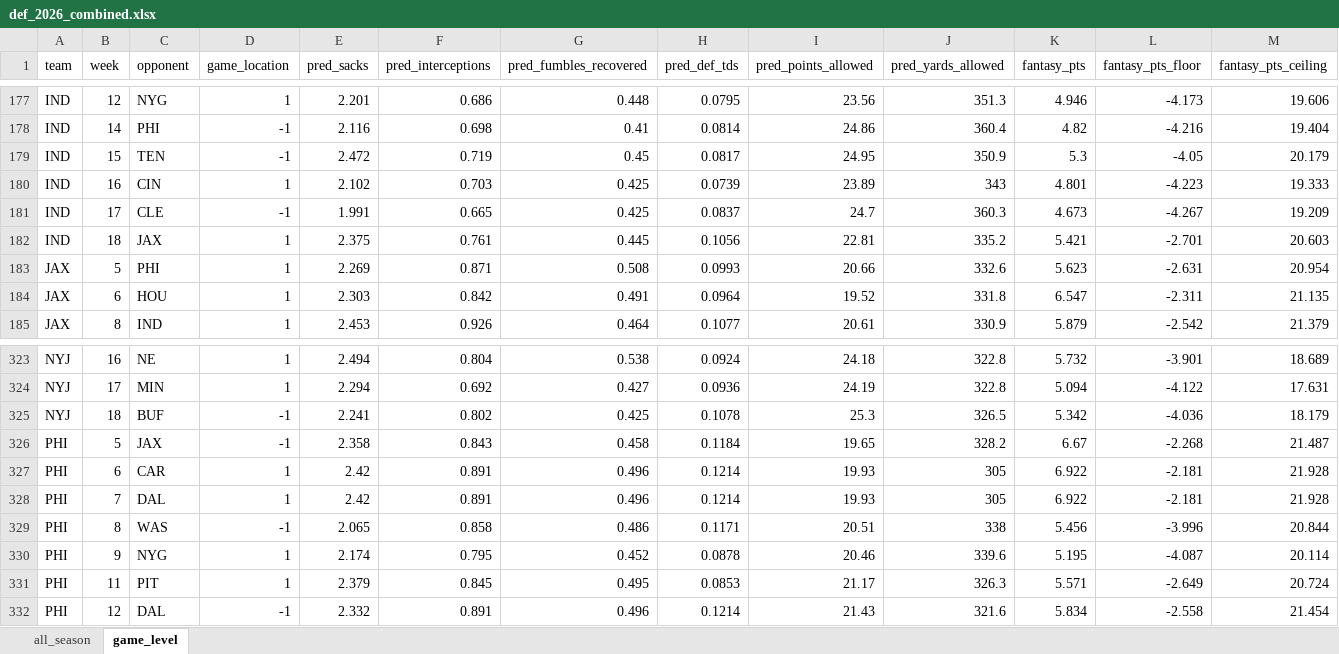
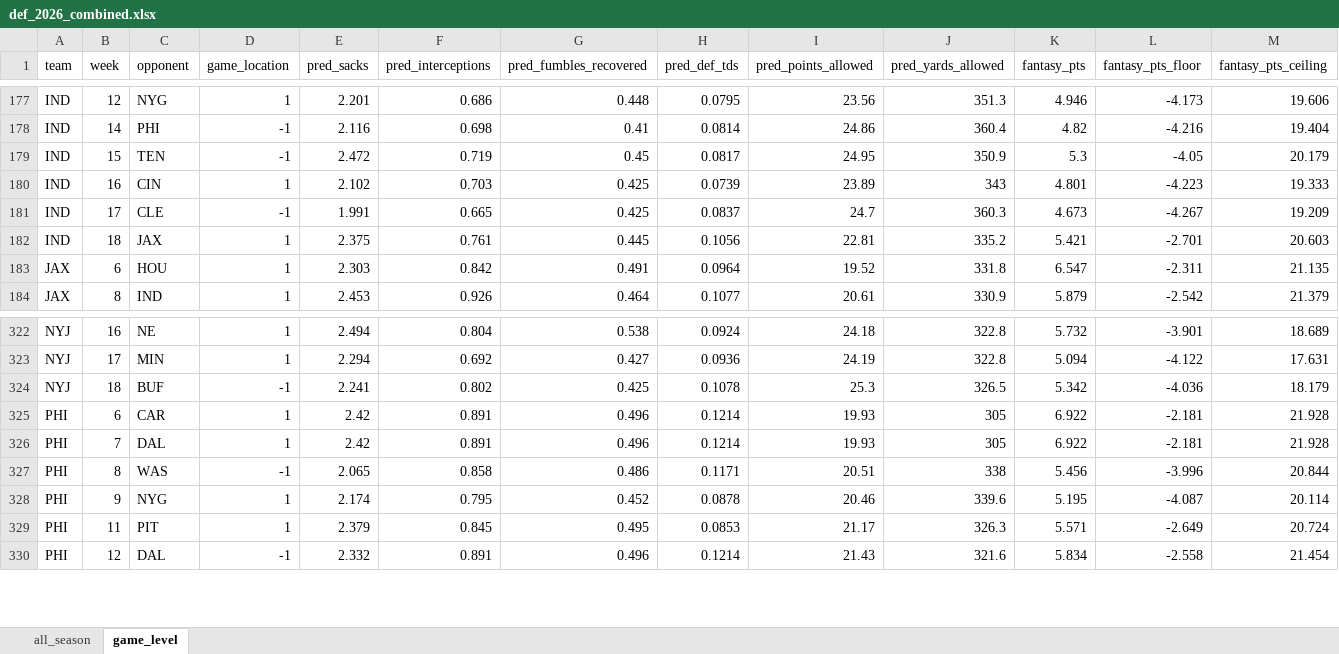
Before and after one commit to egomaniacsfantasy/lineup-lab, an Excel workbook: projections/def_2026_combined.xlsx, sheet game_level, drawn as a sheet; only a part is shown, gaps mark what is left out; values as stored, in another font and other column widths than the file's, no borders; the diff names each change by its address in the sheet, - before the commit and + after, or states it on an @@ line.

```diff
--- a/projections/def_2026_combined.xlsx (sheet game_level)
+++ b/projections/def_2026_combined.xlsx (sheet game_level)
-row 183: JAX | 5 | PHI | 1 | 2.269 | 0.871 | 0.508 | 0.0993 | 20.66 | 332.6 | 5.623 | -2.631 | 20.954
-row 326: PHI | 5 | JAX | -1 | 2.358 | 0.843 | 0.458 | 0.1184 | 19.65 | 328.2 | 6.67 | -2.268 | 21.487
```
Also changed, not shown: sheet all_season.
